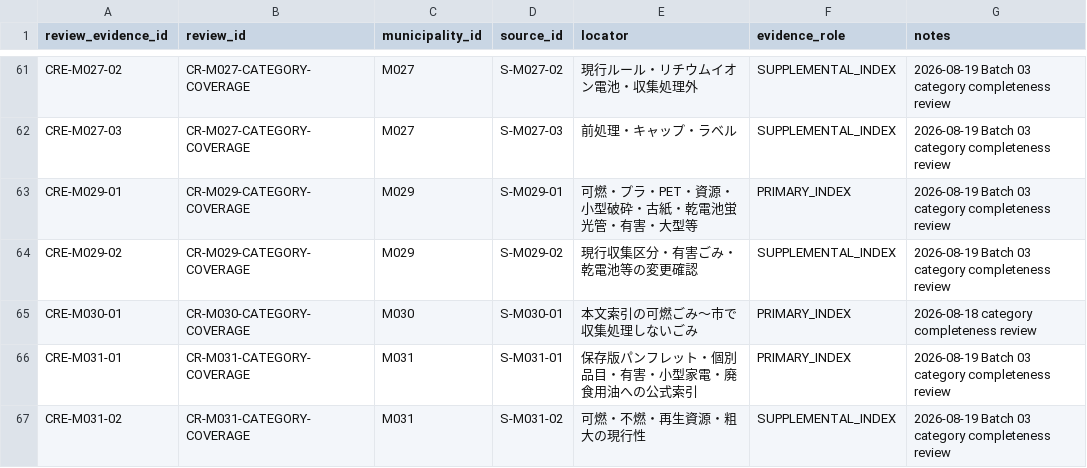
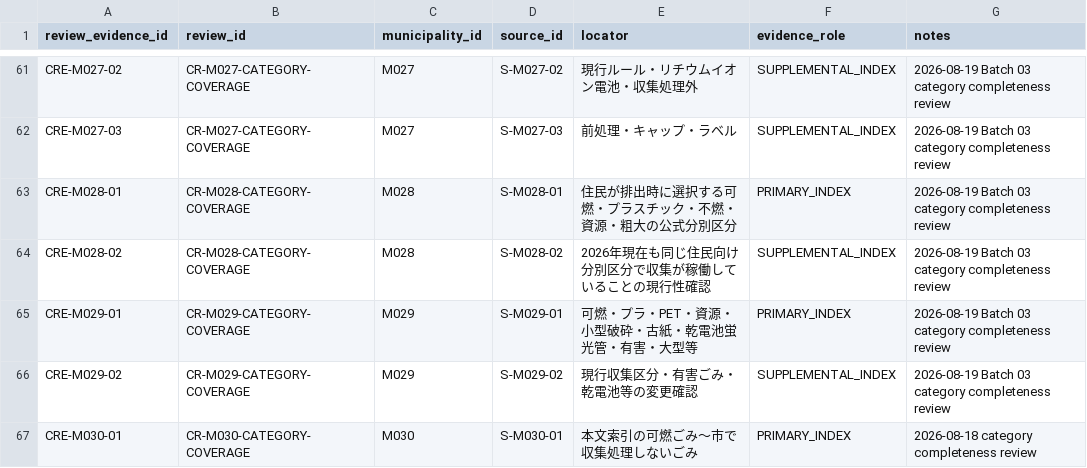
Before and after one commit to testeste55555/Separate-garbage, a CSV file: data/research/08_category_review_evidence.csv, drawn as a sheet; only a part is shown, gaps mark what is left out; the shorter side is filled out with more unchanged rows.

```diff
--- a/data/research/08_category_review_evidence.csv
+++ b/data/research/08_category_review_evidence.csv
@@ -62,2 +62,4 @@ CRE-M027-02,CR-M027-CATEGORY-COVERAGE,M027,S-M027-02,現行ルール・リチウ
 CRE-M027-03,CR-M027-CATEGORY-COVERAGE,M027,S-M027-03,前処理・キャップ・ラベル,SUPPLEMENTAL_INDEX,2026-08-19 Batch 03 category completeness review
+CRE-M028-01,CR-M028-CATEGORY-COVERAGE,M028,S-M028-01,住民が排出時に選択する可燃・プラスチック・不燃・資源・粗大の公式分別区分,PRIMARY_INDEX,2026-08-19 Batch 03 category completeness review
+CRE-M028-02,CR-M028-CATEGORY-COVERAGE,M028,S-M028-02,2026年現在も同じ住民向け分別区分で収集が稼働していることの現行性確認,SUPPLEMENTAL_INDEX,2026-08-19 Batch 03 category completeness review
 CRE-M029-01,CR-M029-CATEGORY-COVERAGE,M029,S-M029-01,可燃・プラ・PET・資源・小型破砕・古紙・乾電池蛍光管・有害・大型等,PRIMARY_INDEX,2026-08-19 Batch 03 category completeness review
```
Also changed, not shown: data/research/02_categories_master.csv, data/research/03_sources_master.csv, 17 other files.
